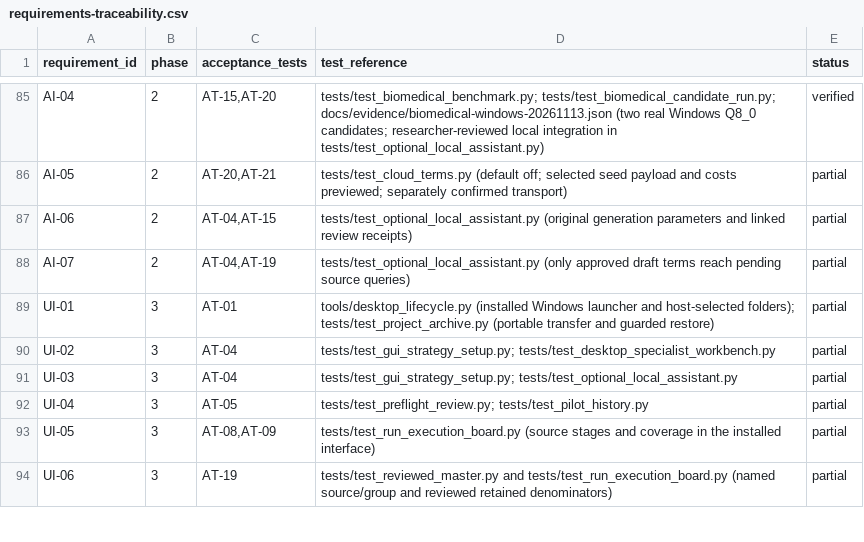
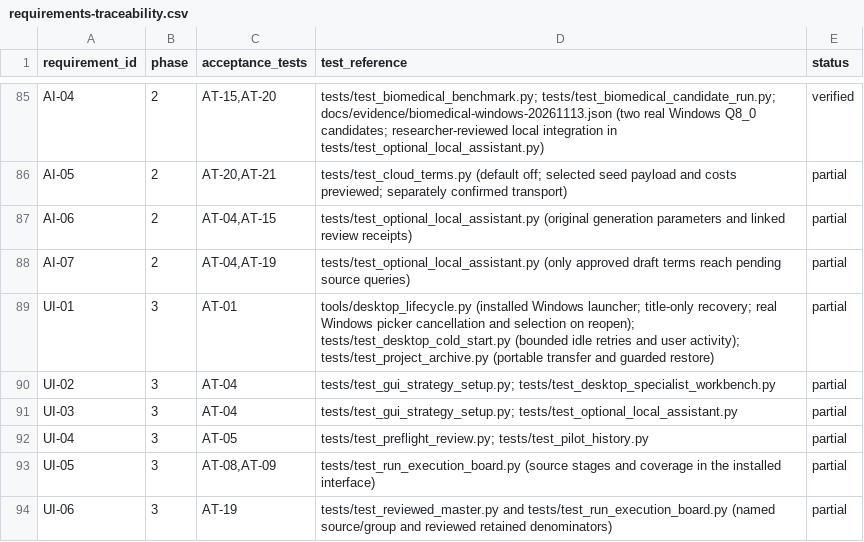
Before and after one commit to studeployed/RESEARCH-Y, a CSV file: docs/requirements-traceability.csv, drawn as a sheet; only a part is shown, gaps mark what is left out.

Commit message:
Recover partially rendered desktop startup and exercise the Windows folder picker

```diff
--- a/docs/requirements-traceability.csv
+++ b/docs/requirements-traceability.csv
@@ -88,3 +88,3 @@ AI-06,2,"AT-04,AT-15",tests/test_optional_local_assistant.py (original generatio
 AI-07,2,"AT-04,AT-19",tests/test_optional_local_assistant.py (only approved draft terms reach pending source queries),partial
-UI-01,3,AT-01,tools/desktop_lifecycle.py (installed Windows launcher and host-selected folders); tests/test_project_archive.py (portable transfer and guarded restore),partial
+UI-01,3,AT-01,tools/desktop_lifecycle.py (installed Windows launcher; title-only recovery; real Windows picker cancellation and selection on reopen); tests/test_desktop_cold_start.py (bounded idle retries and user activity); tests/test_project_archive.py (portable transfer and guarded restore),partial
 UI-02,3,AT-04,tests/test_gui_strategy_setup.py; tests/test_desktop_specialist_workbench.py,partial
```
Also changed, not shown: 6 other files.
